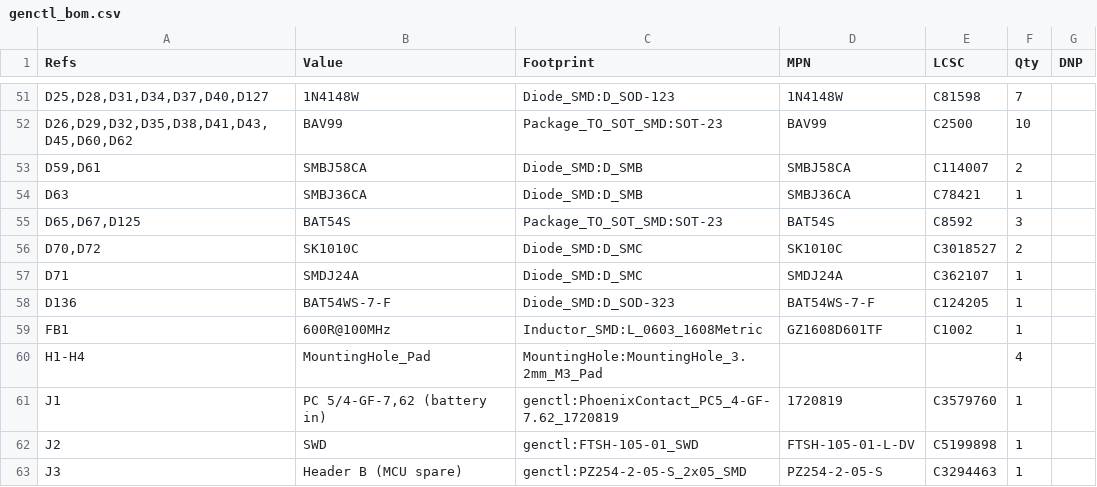
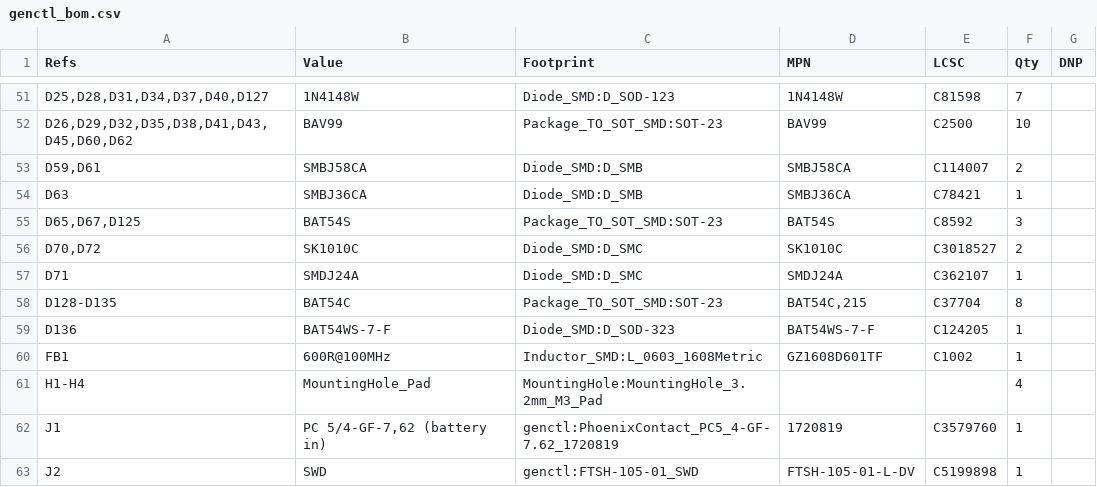
Before and after one commit to Ethan-Poag/blackstart, a CSV file: docs/genctl_bom.csv, drawn as a sheet; only a part is shown, gaps mark what is left out; the shorter side is filled out with more unchanged rows.

```diff
--- a/docs/genctl_bom.csv
+++ b/docs/genctl_bom.csv
@@ -57,2 +57,3 @@
 "D71","SMDJ24A","Diode_SMD:D_SMC","SMDJ24A","C362107","1",""
+"D128-D135","BAT54C","Package_TO_SOT_SMD:SOT-23","BAT54C,215","C37704","8",""
 "D136","BAT54WS-7-F","Diode_SMD:D_SOD-323","BAT54WS-7-F","C124205","1",""
```
Also changed, not shown: bom/outputs_bom.csv, mechanical/bom.csv, 3 other files.
